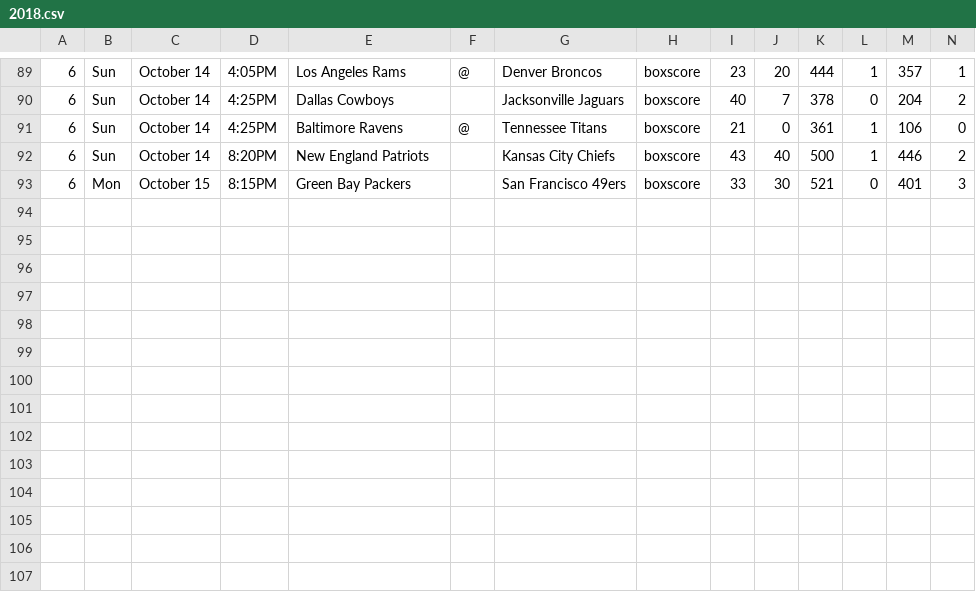
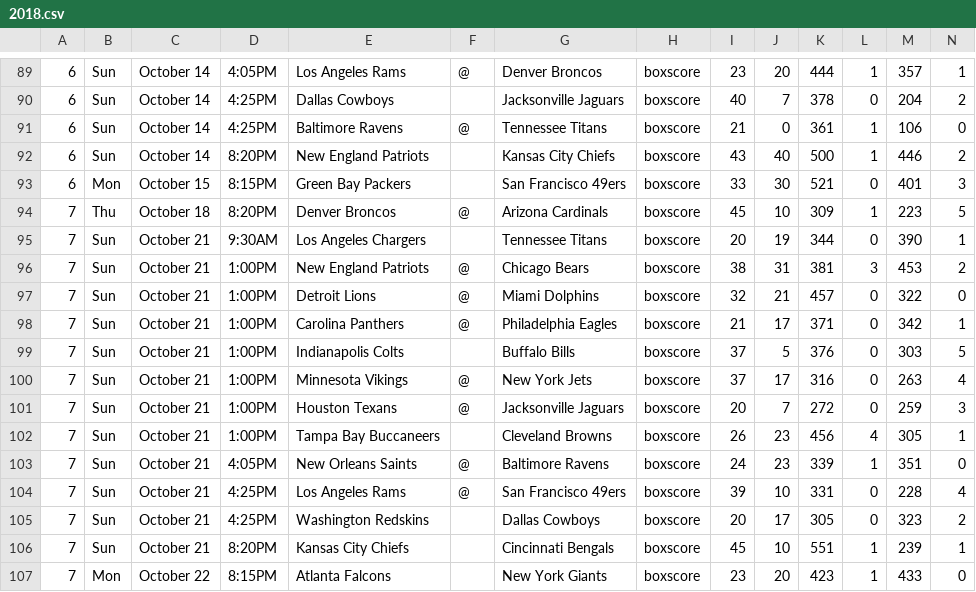
Before and after one commit to laimis/gamepredictions, a CSV file: input/2018.csv, drawn as a sheet; only a part is shown, gaps mark what is left out.

```diff
--- a/input/2018.csv
+++ b/input/2018.csv
@@ -93 +93,15 @@
 6,Mon,October 15,8:15PM,Green Bay Packers,,San Francisco 49ers,boxscore,33,30,521,0,401,3
+7,Thu,October 18,8:20PM,Denver Broncos,@,Arizona Cardinals,boxscore,45,10,309,1,223,5
+7,Sun,October 21,9:30AM,Los Angeles Chargers,,Tennessee Titans,boxscore,20,19,344,0,390,1
+7,Sun,October 21,1:00PM,New England Patriots,@,Chicago Bears,boxscore,38,31,381,3,453,2
+7,Sun,October 21,1:00PM,Detroit Lions,@,Miami Dolphins,boxscore,32,21,457,0,322,0
+7,Sun,October 21,1:00PM,Carolina Panthers,@,Philadelphia Eagles,boxscore,21,17,371,0,342,1
+7,Sun,October 21,1:00PM,Indianapolis Colts,,Buffalo Bills,boxscore,37,5,376,0,303,5
+7,Sun,October 21,1:00PM,Minnesota Vikings,@,New York Jets,boxscore,37,17,316,0,263,4
+7,Sun,October 21,1:00PM,Houston Texans,@,Jacksonville Jaguars,boxscore,20,7,272,0,259,3
+7,Sun,October 21,1:00PM,Tampa Bay Buccaneers,,Cleveland Browns,boxscore,26,23,456,4,305,1
+7,Sun,October 21,4:05PM,New Orleans Saints,@,Baltimore Ravens,boxscore,24,23,339,1,351,0
+7,Sun,October 21,4:25PM,Los Angeles Rams,@,San Francisco 49ers,boxscore,39,10,331,0,228,4
+7,Sun,October 21,4:25PM,Washington Redskins,,Dallas Cowboys,boxscore,20,17,305,0,323,2
+7,Sun,October 21,8:20PM,Kansas City Chiefs,,Cincinnati Bengals,boxscore,45,10,551,1,239,1
+7,Mon,October 22,8:15PM,Atlanta Falcons,,New York Giants,boxscore,23,20,423,1,433,0
```
Also changed, not shown: 2 other files.
